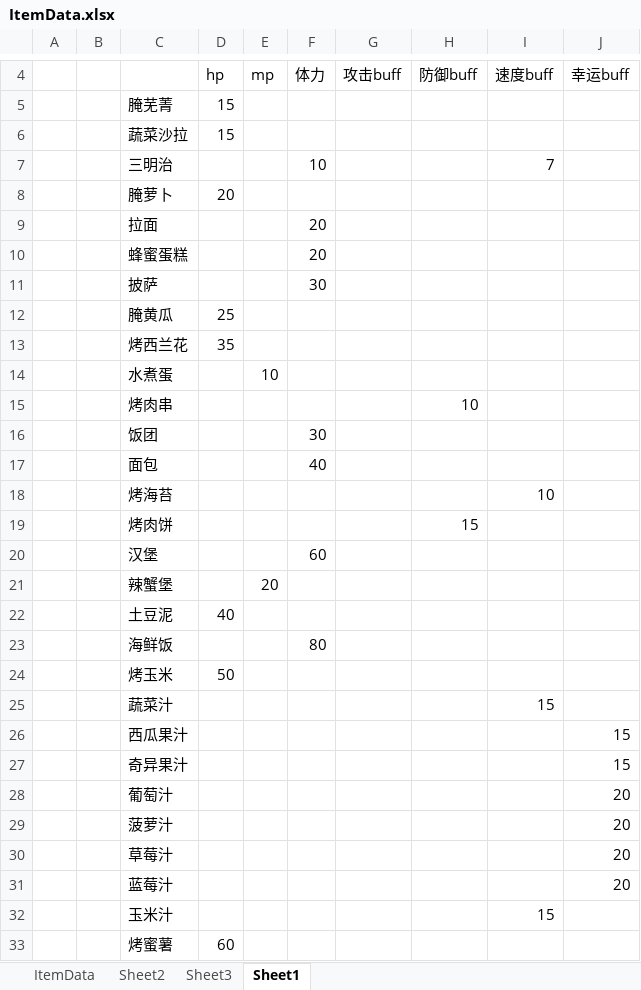
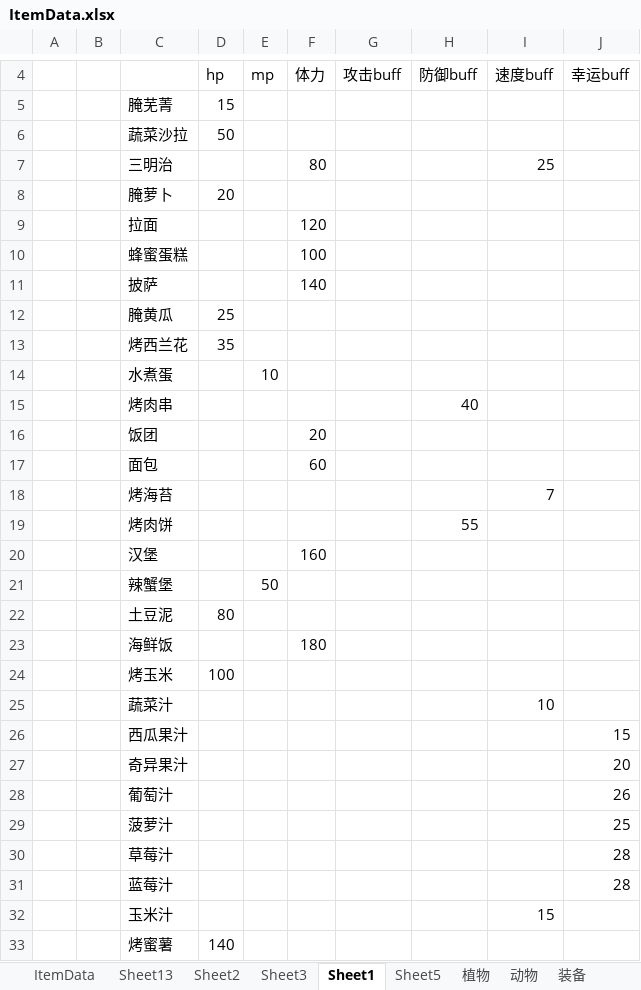
Before and after one commit to shanflyer/Rune-Factory, an Excel workbook: Datas/ItemData.xlsx, sheet Sheet1, drawn as a sheet; only a part is shown, gaps mark what is left out; values as stored, in another font and other column widths than the file's, no borders; the diff covers the shown part only; the diff names each change by its address in the sheet, - before the commit and + after, or states it on an @@ line.

```diff
--- a/Datas/ItemData.xlsx (sheet Sheet1)
+++ b/Datas/ItemData.xlsx (sheet Sheet1)
+sheet tab: Sheet13
+sheet tab: Sheet5
+sheet tab: 植物
+sheet tab: 动物
+sheet tab: 装备
-D6: 15
+D6: 50
-F7: 10
+F7: 80
-I7: 7
+I7: 25
-F9: 20
+F9: 120
-F10: 20
+F10: 100
-F11: 30
+F11: 140
-H15: 10
+H15: 40
-F16: 30
+F16: 20
-F17: 40
+F17: 60
-I18: 10
+I18: 7
-H19: 15
+H19: 55
-F20: 60
+F20: 160
-E21: 20
+E21: 50
-D22: 40
+D22: 80
-F23: 80
+F23: 180
-D24: 50
+D24: 100
-I25: 15
+I25: 10
-J27: 15
+J27: 20
-J28: 20
+J28: 26
-J29: 20
+J29: 25
-J30:J31: 20
+J30:J31: 28
-D33: 60
+D33: 140
```
Also changed, not shown: 1 removed row and 54 edited cells elsewhere in this sheet, sheet ItemData, sheet Sheet2, other sheet tabs, formulas that keep their value, charts or pictures, Datas/AnimalData.xlsx, Datas/FishPondData.xlsx, 7 other files.
